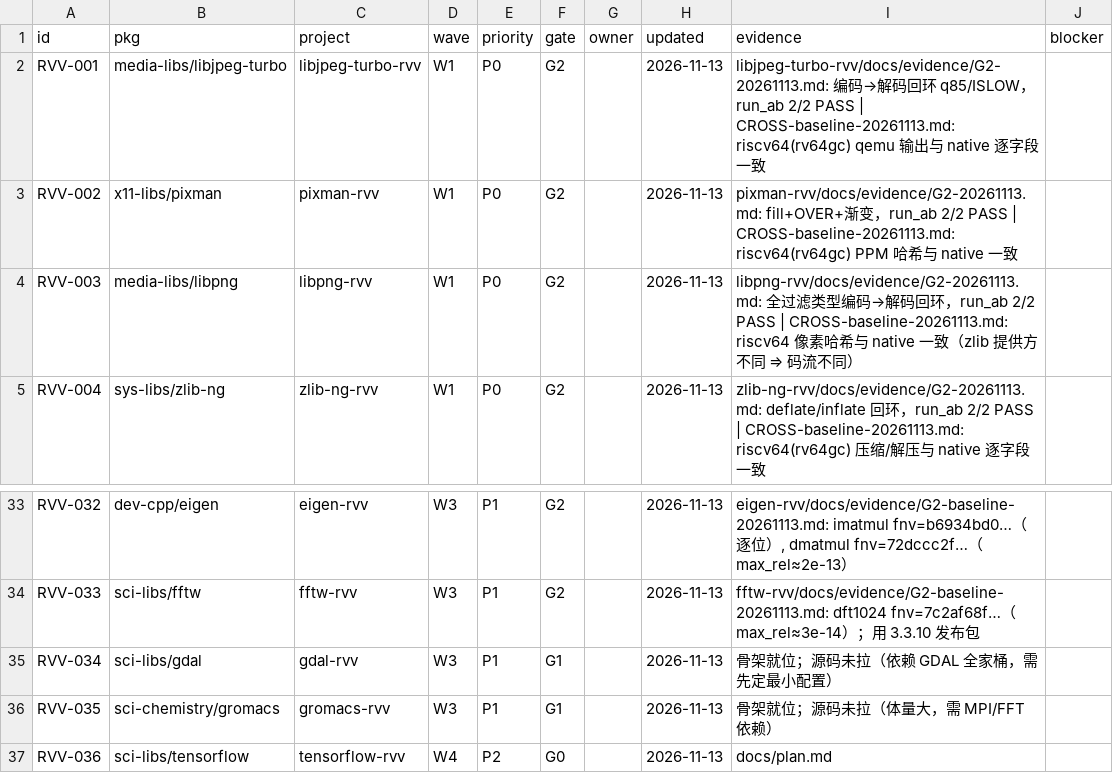
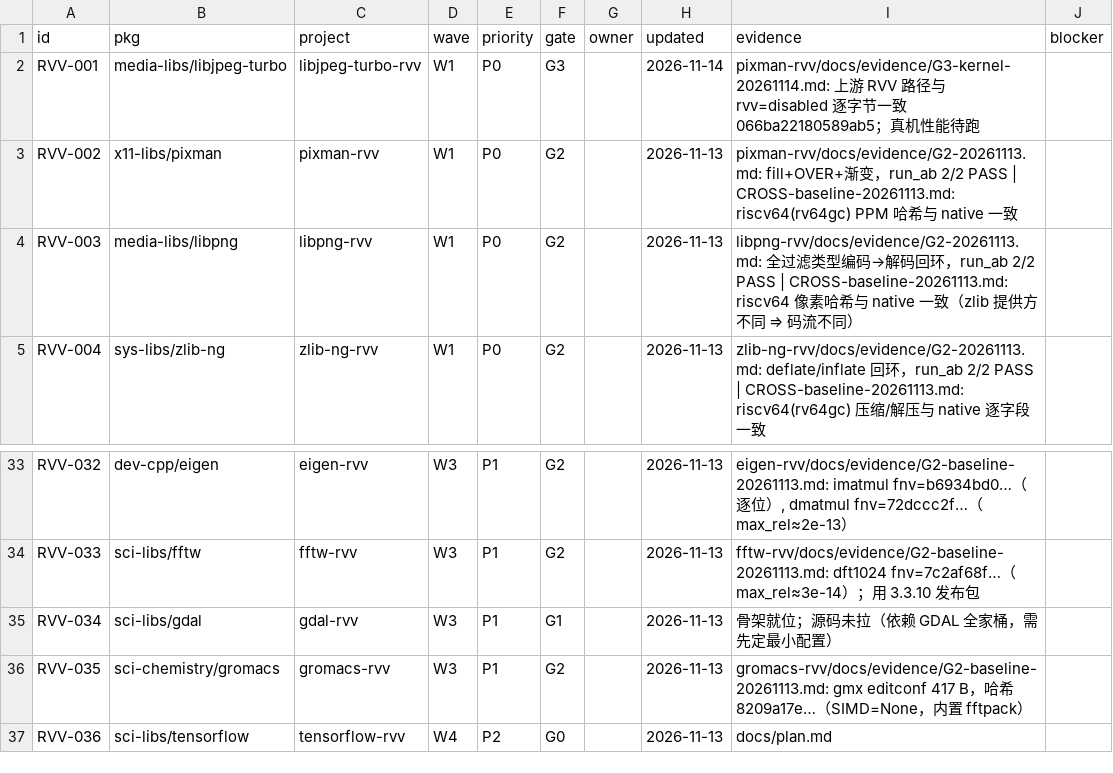
Before and after one commit to open-risc-v/rvv, a CSV file: data/status.csv, drawn as a sheet; only a part is shown, gaps mark what is left out.

Commit message:
G3 开工：SIMD 普查 + 统一 A/B 口径 + 真机驱动脚本
- docs/14-g3-kernel-plan.md：17 包 SSE/NEON/RVV 文件数普查；8 包上游已有 RVV → 先打开并验收，9 包需写内核
- 口径统一：A/B 同 march，唯一变量是该包的向量开关；性能只在真机取
- scripts/board-ab.sh：推包到板、交替跑、算加速比
- status：pixman → G3（功能已验收，性能待真机）

```diff
--- a/data/status.csv
+++ b/data/status.csv
@@ -1,3 +1,3 @@
 id,pkg,project,wave,priority,gate,owner,updated,evidence,blocker
-RVV-001,media-libs/libjpeg-turbo,libjpeg-turbo-rvv,W1,P0,G2,,2026-11-13,libjpeg-turbo-rvv/docs/evidence/G2-20261113.md: 编码→解码回环 q85/ISLOW，run_ab 2/2 PASS | CROSS-baseline-20261113.md: riscv64(rv64gc) qemu 输出与 native 逐字段一致,
+RVV-001,media-libs/libjpeg-turbo,libjpeg-turbo-rvv,W1,P0,G3,,2026-11-14,pixman-rvv/docs/evidence/G3-kernel-20261114.md: 上游 RVV 路径与 rvv=disabled 逐字节一致 066ba22180589ab5；真机性能待跑,
 RVV-002,x11-libs/pixman,pixman-rvv,W1,P0,G2,,2026-11-13,pixman-rvv/docs/evidence/G2-20261113.md: fill+OVER+渐变，run_ab 2/2 PASS | CROSS-baseline-20261113.md: riscv64(rv64gc) PPM 哈希与 native 一致,
@@ -35,3 +35,3 @@ RVV-033,sci-libs/fftw,fftw-rvv,W3,P1,G2,,2026-11-13,fftw-rvv/docs/evidence/G2-ba
 RVV-034,sci-libs/gdal,gdal-rvv,W3,P1,G1,,2026-11-13,骨架就位；源码未拉（依赖 GDAL 全家桶，需先定最小配置）,
-RVV-035,sci-chemistry/gromacs,gromacs-rvv,W3,P1,G1,,2026-11-13,骨架就位；源码未拉（体量大，需 MPI/FFT 依赖）,
+RVV-035,sci-chemistry/gromacs,gromacs-rvv,W3,P1,G2,,2026-11-13,gromacs-rvv/docs/evidence/G2-baseline-20261113.md: gmx editconf 417 B，哈希 8209a17e…（SIMD=None，内置 fftpack）,
 RVV-036,sci-libs/tensorflow,tensorflow-rvv,W4,P2,G0,,2026-11-13,docs/plan.md,
```
Also changed, not shown: 4 other files.
